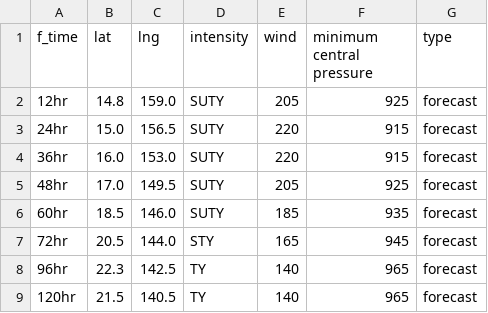
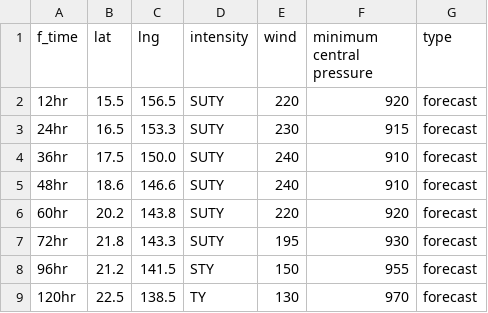
Before and after one commit to zax41006-bot/MMC-TC, a CSV file: forecast_track_Q.csv, drawn as a sheet.

Commit message:
Update forecast_track_Q.csv

```diff
--- a/forecast_track_Q.csv
+++ b/forecast_track_Q.csv
@@ -1,9 +1,9 @@
 f_time,lat,lng,intensity,wind,minimum central pressure,type
-12hr,14.8,159.0,SUTY,205,925,forecast
-24hr,15.0,156.5,SUTY,220,915,forecast
-36hr,16.0,153.0,SUTY,220,915,forecast
-48hr,17.0,149.5,SUTY,205,925,forecast
-60hr,18.5,146.0,SUTY,185,935,forecast
-72hr,20.5,144.0,STY,165,945,forecast
-96hr,22.3,142.5,TY,140,965,forecast
-120hr,21.5,140.5,TY,140,965,forecast
+12hr,15.5,156.5,SUTY,220,920,forecast
+24hr,16.5,153.3,SUTY,230,915,forecast
+36hr,17.5,150.0,SUTY,240,910,forecast
+48hr,18.6,146.6,SUTY,240,910,forecast
+60hr,20.2,143.8,SUTY,220,920,forecast
+72hr,21.8,143.3,SUTY,195,930,forecast
+96hr,21.2,141.5,STY,150,955,forecast
+120hr,22.5,138.5,TY,130,970,forecast
```
